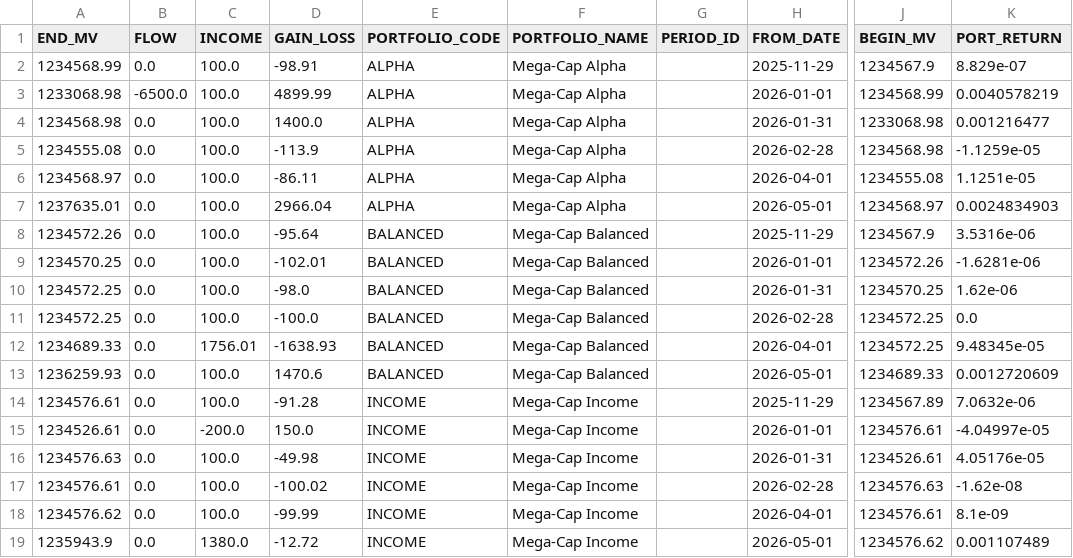
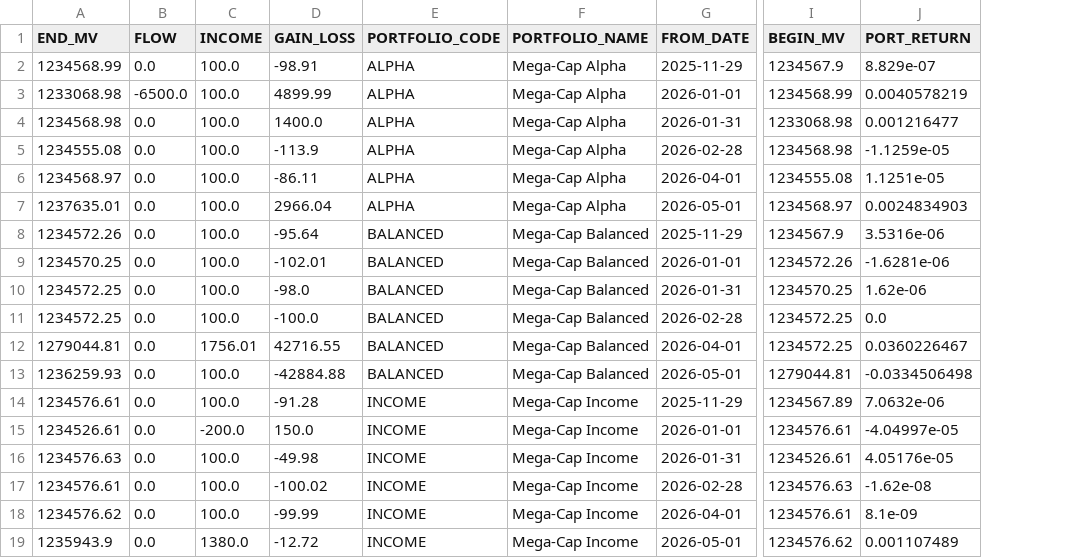
Before and after one commit to JohnDReynolds/portfolio-performance-analytics, a CSV file: ppar/demos/data/axys/axys_full_spec_b/portperf.csv, drawn as a sheet; only a part is shown, gaps mark what is left out; removed rows and columns are numbered as before the commit, all else as after; the diff names each change by its address in the sheet, - before the commit and + after, or states it on an @@ line.

```diff
--- a/ppar/demos/data/axys/axys_full_spec_b/portperf.csv
+++ b/ppar/demos/data/axys/axys_full_spec_b/portperf.csv
-column G (PERIOD_ID), empty
-A12 (END_MV): 1234689.33
+A12 (END_MV): 1279044.81
-D12 (GAIN_LOSS): -1638.93
+D12 (GAIN_LOSS): 42716.55
-J12 (PORT_RETURN): 9.48345e-05
+J12 (PORT_RETURN): 0.0360226467
-D13 (GAIN_LOSS): 1470.6
+D13 (GAIN_LOSS): -42884.88
-I13 (BEGIN_MV): 1234689.33
+I13 (BEGIN_MV): 1279044.81
-J13 (PORT_RETURN): 0.0012720609
+J13 (PORT_RETURN): -0.0334506498
```
Also changed, not shown: ppar/demos/data/axys/axys_full_spec_a/portperf.csv, ppar/demos/data/axys/axys_full_spec_a/transactions.csv, 12 other files.
